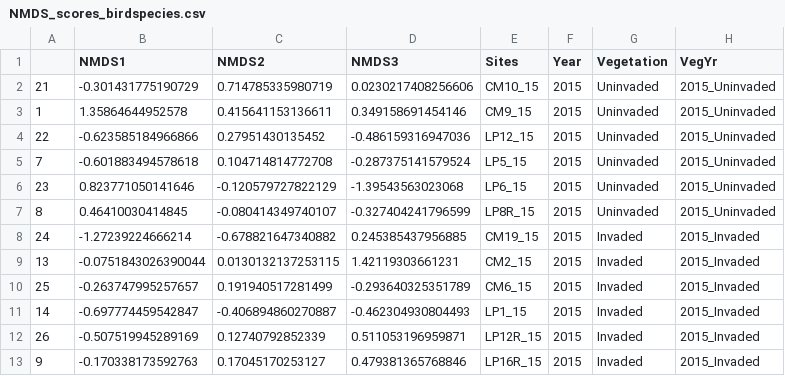
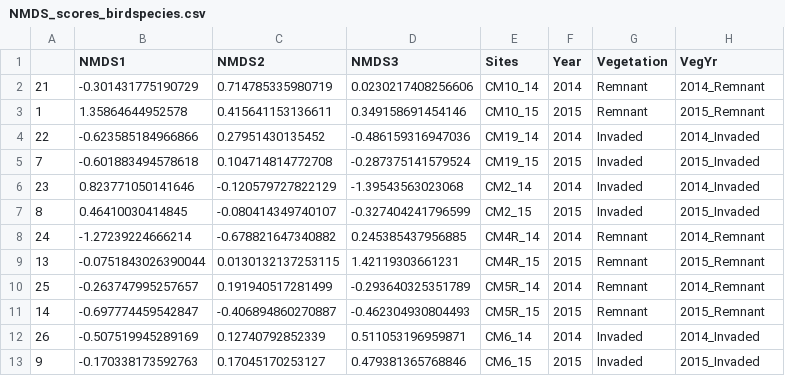
Before and after one commit to cdrobich/WaterLevelsandBirds, a CSV file: Data/NMDS_scores_birdspecies.csv, drawn as a sheet; only a part is shown; the diff covers the shown part only.

```diff
--- a/Data/NMDS_scores_birdspecies.csv
+++ b/Data/NMDS_scores_birdspecies.csv
@@ -1,13 +1,13 @@
 "","NMDS1","NMDS2","NMDS3","Sites","Year","Vegetation","VegYr"
-"21",-0.301431775190729,0.714785335980719,0.0230217408256606,"CM10_15","2015","Uninvaded","2015_Uninvaded"
-"1",1.35864644952578,0.415641153136611,0.349158691454146,"CM9_15","2015","Uninvaded","2015_Uninvaded"
-"22",-0.623585184966866,0.27951430135452,-0.486159316947036,"LP12_15","2015","Uninvaded","2015_Uninvaded"
-"7",-0.601883494578618,0.104714814772708,-0.287375141579524,"LP5_15","2015","Uninvaded","2015_Uninvaded"
-"23",0.823771050141646,-0.120579727822129,-1.39543563023068,"LP6_15","2015","Uninvaded","2015_Uninvaded"
-"8",0.46410030414845,-0.080414349740107,-0.327404241796599,"LP8R_15","2015","Uninvaded","2015_Uninvaded"
-"24",-1.27239224666214,-0.678821647340882,0.245385437956885,"CM19_15","2015","Invaded","2015_Invaded"
-"13",-0.0751843026390044,0.0130132137253115,1.42119303661231,"CM2_15","2015","Invaded","2015_Invaded"
-"25",-0.263747995257657,0.191940517281499,-0.293640325351789,"CM6_15","2015","Invaded","2015_Invaded"
-"14",-0.697774459542847,-0.406894860270887,-0.462304930804493,"LP1_15","2015","Invaded","2015_Invaded"
-"26",-0.507519945289169,0.12740792852339,0.511053196959871,"LP12R_15","2015","Invaded","2015_Invaded"
-"9",-0.170338173592763,0.17045170253127,0.479381365768846,"LP16R_15","2015","Invaded","2015_Invaded"
+"21",-0.301431775190729,0.714785335980719,0.0230217408256606,"CM10_14","2014","Remnant","2014_Remnant"
+"1",1.35864644952578,0.415641153136611,0.349158691454146,"CM10_15","2015","Remnant","2015_Remnant"
+"22",-0.623585184966866,0.27951430135452,-0.486159316947036,"CM19_14","2014","Invaded","2014_Invaded"
+"7",-0.601883494578618,0.104714814772708,-0.287375141579524,"CM19_15","2015","Invaded","2015_Invaded"
+"23",0.823771050141646,-0.120579727822129,-1.39543563023068,"CM2_14","2014","Invaded","2014_Invaded"
+"8",0.46410030414845,-0.080414349740107,-0.327404241796599,"CM2_15","2015","Invaded","2015_Invaded"
+"24",-1.27239224666214,-0.678821647340882,0.245385437956885,"CM4R_14","2014","Remnant","2014_Remnant"
+"13",-0.0751843026390044,0.0130132137253115,1.42119303661231,"CM4R_15","2015","Remnant","2015_Remnant"
+"25",-0.263747995257657,0.191940517281499,-0.293640325351789,"CM5R_14","2014","Remnant","2014_Remnant"
+"14",-0.697774459542847,-0.406894860270887,-0.462304930804493,"CM5R_15","2015","Remnant","2015_Remnant"
+"26",-0.507519945289169,0.12740792852339,0.511053196959871,"CM6_14","2014","Invaded","2014_Invaded"
+"9",-0.170338173592763,0.17045170253127,0.479381365768846,"CM6_15","2015","Invaded","2015_Invaded"
```
Also changed, not shown: 95 edited cells elsewhere in this file, Data/Beta_null_true.csv, Data/NMDS_species_vectors_12.csv, 14 other files.
